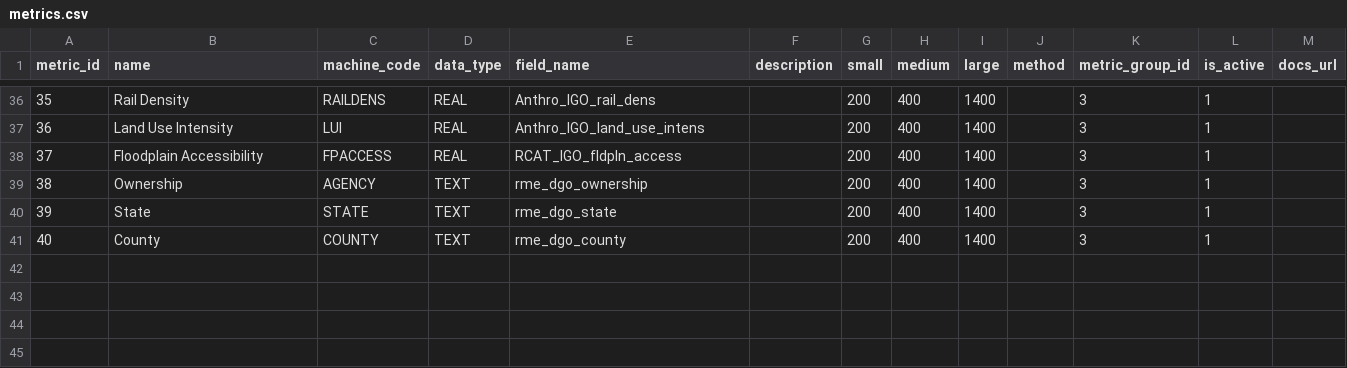
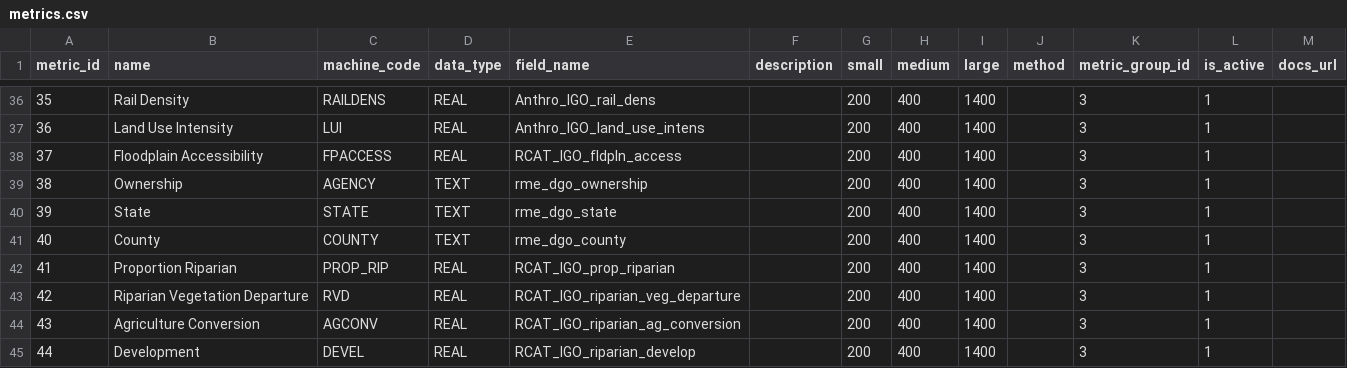
Before and after one commit to Riverscapes/riverscapes-tools, a CSV file: packages/rme/rme/database/data_metrics/metrics.csv, drawn as a sheet; only a part is shown, gaps mark what is left out.

Commit message:
some new metrics and less inputs

```diff
--- a/packages/rme/rme/database/data_metrics/metrics.csv
+++ b/packages/rme/rme/database/data_metrics/metrics.csv
@@ -41 +41,5 @@ metric_id,name,machine_code,data_type,field_name,description,small,medium,large,
 40,County,COUNTY,TEXT,rme_dgo_county,,200,400,1400,,3,1,
+41,Proportion Riparian,PROP_RIP,REAL,RCAT_IGO_prop_riparian,,200,400,1400,,3,1,
+42,Riparian Vegetation Departure,RVD,REAL,RCAT_IGO_riparian_veg_departure,,200,400,1400,,3,1,
+43,Agriculture Conversion,AGCONV,REAL,RCAT_IGO_riparian_ag_conversion,,200,400,1400,,3,1,
+44,Development,DEVEL,REAL,RCAT_IGO_riparian_develop,,200,400,1400,,3,1,
```
Also changed, not shown: 1 other file.
